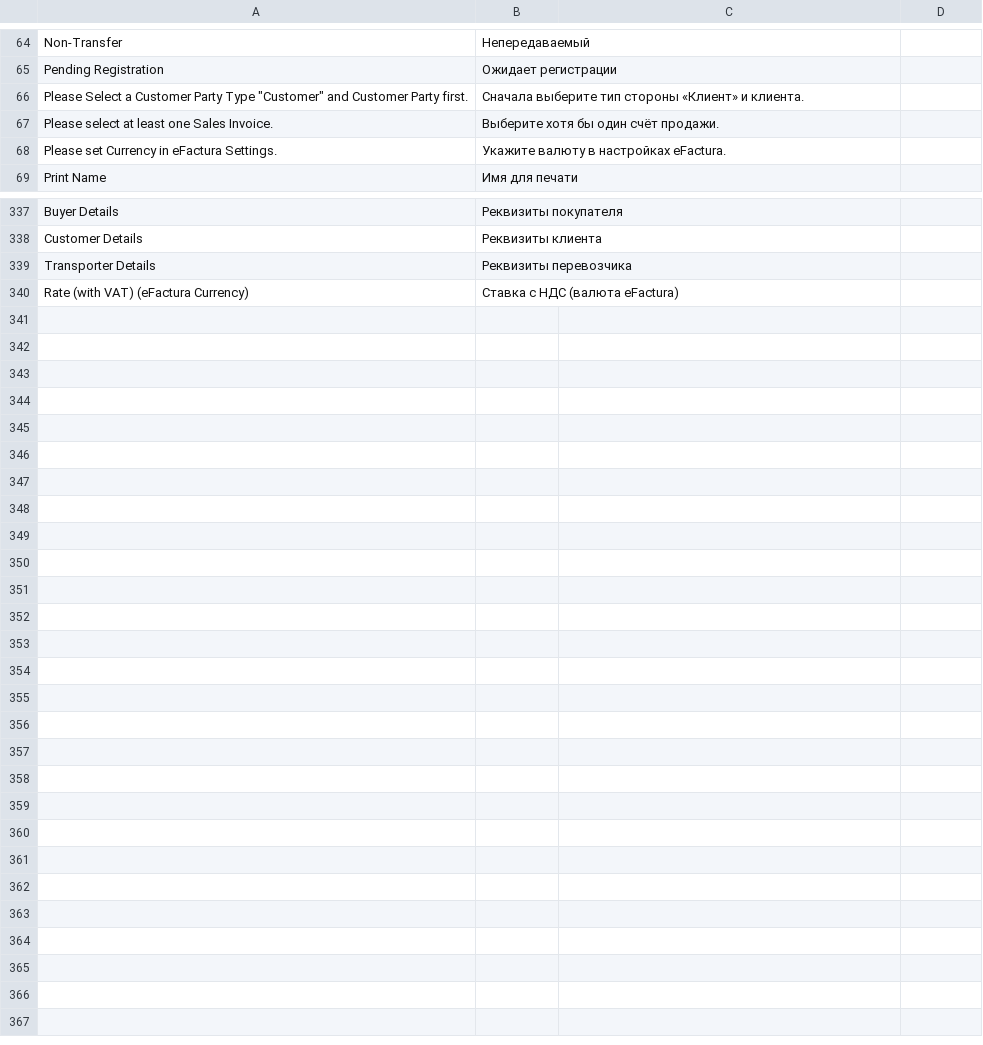
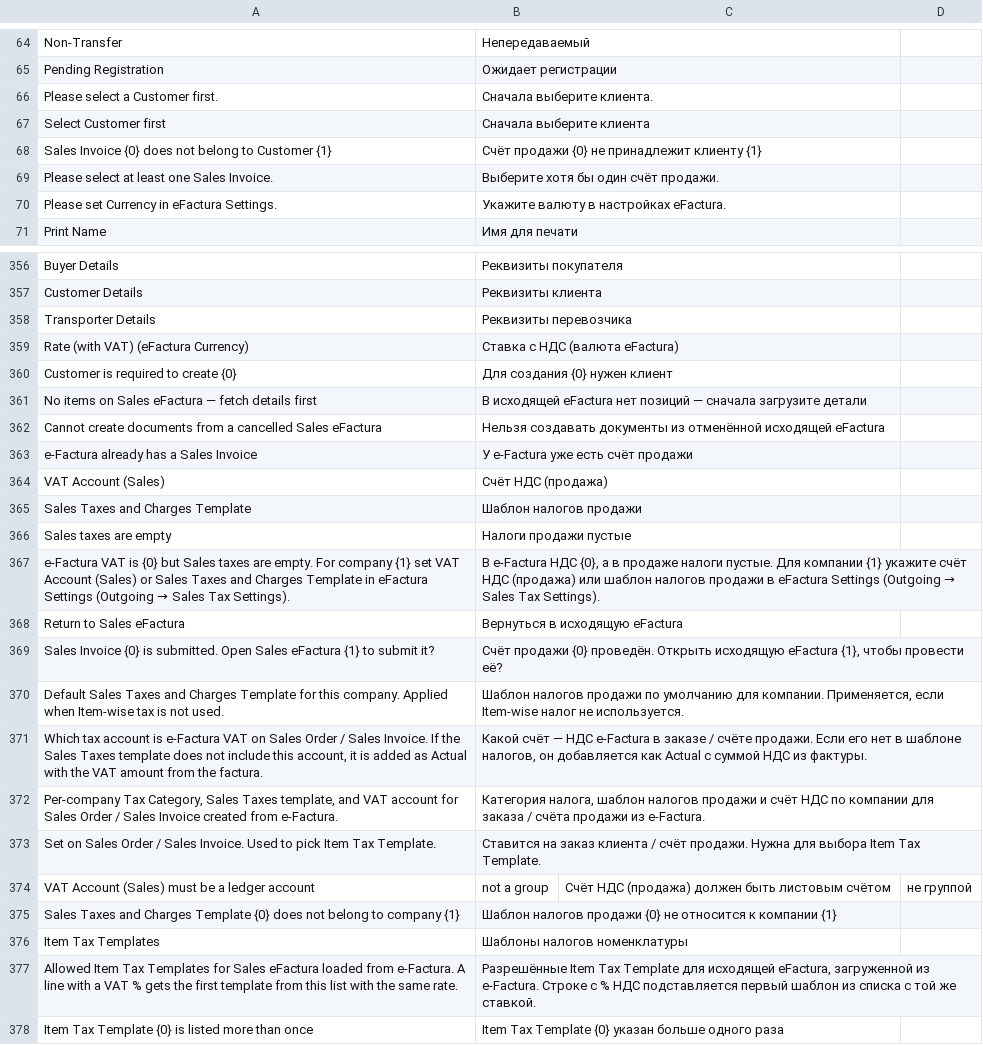
Before and after one commit to evghenin/erpnext_moldova_efactura, a CSV file: erpnext_moldova_efactura/translations/ru.csv, drawn as a sheet; only a part is shown, gaps mark what is left out; removed rows and columns are numbered as before the commit, all else as after; the diff covers the shown part only; the diff names each change by its address in the sheet, - before the commit and + after, or states it on an @@ line.

```diff
--- a/erpnext_moldova_efactura/translations/ru.csv
+++ b/erpnext_moldova_efactura/translations/ru.csv
-row 66: Please Select a Customer Party Type "Customer" and Customer Party first. | Сначала выберите тип стороны «Клиент» и клиента.
+row 66: Please select a Customer first. | Сначала выберите клиента.
+row 67: Select Customer first | Сначала выберите клиента
+row 68: Sales Invoice {0} does not belong to Customer {1} | Счёт продажи {0} не принадлежит клиенту {1}
+row 360: Customer is required to create {0} | Для создания {0} нужен клиент
+row 361: No items on Sales eFactura — fetch details first | В исходящей eFactura нет позиций — сначала загрузите детали
+row 362: Cannot create documents from a cancelled Sales eFactura | Нельзя создавать документы из отменённой исходящей eFactura
+row 363: e-Factura already has a Sales Invoice | У e-Factura уже есть счёт продажи
+row 364: VAT Account (Sales) | Счёт НДС (продажа)
+row 365: Sales Taxes and Charges Template | Шаблон налогов продажи
+row 366: Sales taxes are empty | Налоги продажи пустые
+row 367: e-Factura VAT is {0} but Sales taxes are empty. For company {1} set VAT Account (Sales) or Sales Taxes and Charges Template in eFactura Settings (Outgoing → Sales Tax Settings). | В e-Factura НДС {0}, а в продаже налоги пустые. Для компании {1} укажите счёт НДС (продажа) или шаблон налогов продажи в eFactura Settings (Outgoing → Sales Tax Settings).
+row 368: Return to Sales eFactura | Вернуться в исходящую eFactura
+row 369: Sales Invoice {0} is submitted. Open Sales eFactura {1} to submit it? | Счёт продажи {0} проведён. Открыть исходящую eFactura {1}, чтобы провести её?
+row 370: Default Sales Taxes and Charges Template for this company. Applied when Item-wise tax is not used. | Шаблон налогов продажи по умолчанию для компании. Применяется, если Item-wise налог не используется.
+row 371: Which tax account is e-Factura VAT on Sales Order / Sales Invoice. If the Sales Taxes template does not include this account, it is added as Actual with the VAT amount from the factura. | Какой счёт — НДС e-Factura в заказе / счёте продажи. Если его нет в шаблоне налогов, он добавляется как Actual с суммой НДС из фактуры.
+row 372: Per-company Tax Category, Sales Taxes template, and VAT account for Sales Order / Sales Invoice created from e-Factura. | Категория налога, шаблон налогов продажи и счёт НДС по компании для заказа / счёта продажи из e-Factura.
+row 373: Set on Sales Order / Sales Invoice. Used to pick Item Tax Template. | Ставится на заказ клиента / счёт продажи. Нужна для выбора Item Tax Template.
+row 374: VAT Account (Sales) must be a ledger account | not a group | Счёт НДС (продажа) должен быть листовым счётом | не группой
+row 375: Sales Taxes and Charges Template {0} does not belong to company {1} | Шаблон налогов продажи {0} не относится к компании {1}
+row 376: Item Tax Templates | Шаблоны налогов номенклатуры
+row 377: Allowed Item Tax Templates for Sales eFactura loaded from e-Factura. A line with a VAT % gets the first template from this list with the same rate. | Разрешённые Item Tax Template для исходящей eFactura, загруженной из e-Factura. Строке с % НДС подставляется первый шаблон из списка с той же ставкой.
+row 378: Item Tax Template {0} is listed more than once | Item Tax Template {0} указан больше одного раза
```
Also changed, not shown: 17 added rows and 5 edited cells elsewhere in this file, erpnext_moldova_efactura/translations/ro.csv, 52 other files.
